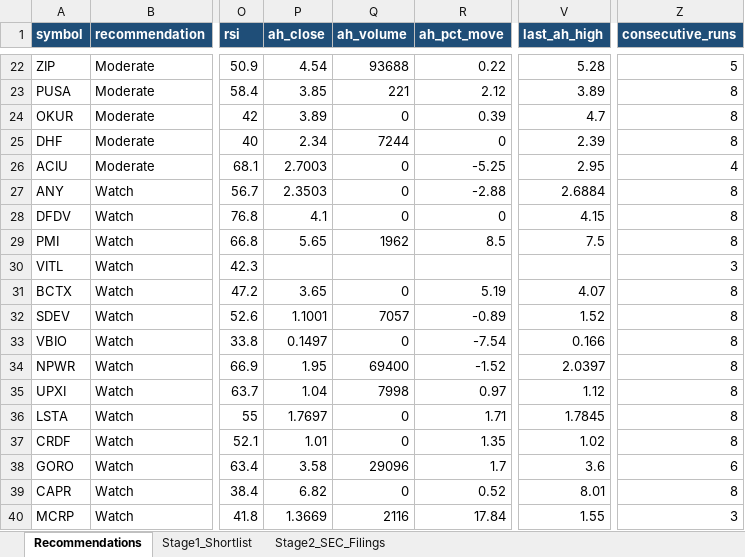
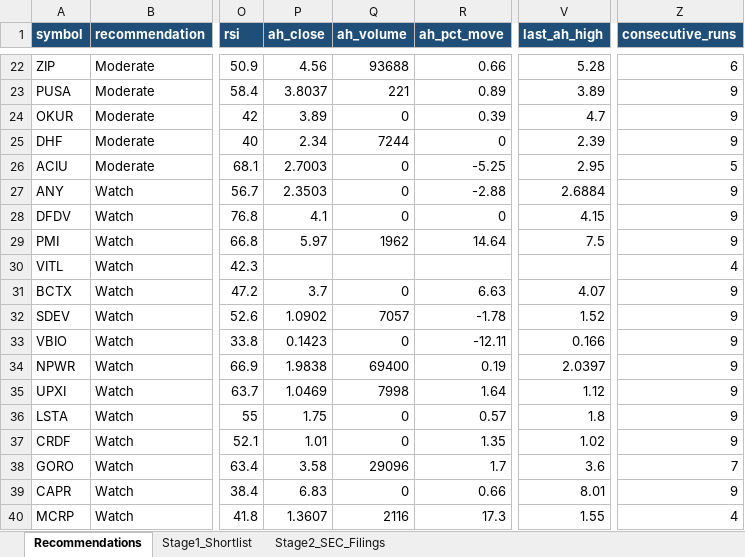
Before and after one commit to ARa2of/Small_Caps_Screener, an Excel workbook: output/stage1_shortlist.xlsx, sheet Recommendations, drawn as a sheet; only a part is shown, gaps mark what is left out; values as stored, in another font and other column widths than the file's, no borders; the diff covers the shown part only; the diff names each change by its address in the sheet, - before the commit and + after, or states it on an @@ line.

```diff
--- a/output/stage1_shortlist.xlsx (sheet Recommendations)
+++ b/output/stage1_shortlist.xlsx (sheet Recommendations)
-P22 (ah_close): 4.54
+P22 (ah_close): 4.56
-R22 (ah_pct_move): 0.22
+R22 (ah_pct_move): 0.66
-Z22 (consecutive_runs): 5
+Z22 (consecutive_runs): 6
-P23 (ah_close): 3.85
+P23 (ah_close): 3.8037
-R23 (ah_pct_move): 2.12
+R23 (ah_pct_move): 0.89
-Z23:Z25 (consecutive_runs): 8
+Z23:Z25 (consecutive_runs): 9
-Z26 (consecutive_runs): 4
+Z26 (consecutive_runs): 5
-Z27:Z29 (consecutive_runs): 8
+Z27:Z29 (consecutive_runs): 9
-P29 (ah_close): 5.65
+P29 (ah_close): 5.97
-R29 (ah_pct_move): 8.5
+R29 (ah_pct_move): 14.64
-Z30 (consecutive_runs): 3
+Z30 (consecutive_runs): 4
-P31 (ah_close): 3.65
+P31 (ah_close): 3.7
-R31 (ah_pct_move): 5.19
+R31 (ah_pct_move): 6.63
-Z31:Z37 (consecutive_runs): 8
+Z31:Z37 (consecutive_runs): 9
-P32 (ah_close): 1.1001
+P32 (ah_close): 1.0902
-R32 (ah_pct_move): -0.89
+R32 (ah_pct_move): -1.78
-P33 (ah_close): 0.1497
+P33 (ah_close): 0.1423
-R33 (ah_pct_move): -7.54
+R33 (ah_pct_move): -12.11
-P34 (ah_close): 1.95
+P34 (ah_close): 1.9838
-R34 (ah_pct_move): -1.52
+R34 (ah_pct_move): 0.19
-P35 (ah_close): 1.04
+P35 (ah_close): 1.0469
-R35 (ah_pct_move): 0.97
+R35 (ah_pct_move): 1.64
-P36 (ah_close): 1.7697
+P36 (ah_close): 1.75
-R36 (ah_pct_move): 1.71
+R36 (ah_pct_move): 0.57
-V36 (last_ah_high): 1.7845
+V36 (last_ah_high): 1.8
-Z38 (consecutive_runs): 6
+Z38 (consecutive_runs): 7
-P39 (ah_close): 6.82
+P39 (ah_close): 6.83
-R39 (ah_pct_move): 0.52
+R39 (ah_pct_move): 0.66
-Z39 (consecutive_runs): 8
+Z39 (consecutive_runs): 9
-P40 (ah_close): 1.3669
+P40 (ah_close): 1.3607
-R40 (ah_pct_move): 17.84
+R40 (ah_pct_move): 17.3
-Z40 (consecutive_runs): 3
+Z40 (consecutive_runs): 4
```
Also changed, not shown: 90 edited cells elsewhere in this sheet, sheet Stage1_Shortlist, 2 other files.
